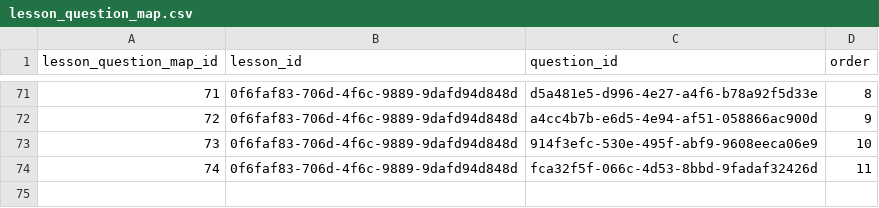
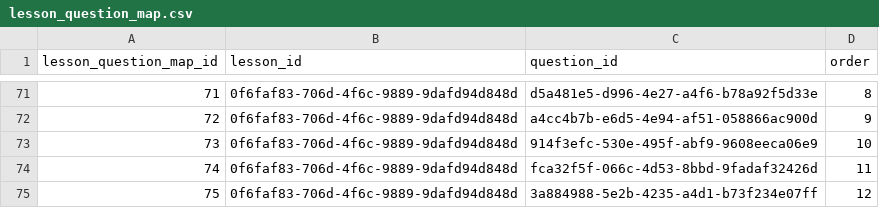
Before and after one commit to actamayev/lever-labs-server, a CSV file: src/db-seed-data/lesson_question_map.csv, drawn as a sheet; only a part is shown, gaps mark what is left out; the diff names each change by its address in the sheet, - before the commit and + after, or states it on an @@ line.

```diff
--- a/src/db-seed-data/lesson_question_map.csv
+++ b/src/db-seed-data/lesson_question_map.csv
+row 75: 75 | 0f6faf83-706d-4f6c-9889-9dafd94d848d | 3a884988-5e2b-4235-a4d1-b73f234e07ff | 12
```
Also changed, not shown: src/db-seed-data/function_to_block_answer_choice.csv, src/db-seed-data/question.csv, 2 other files.
